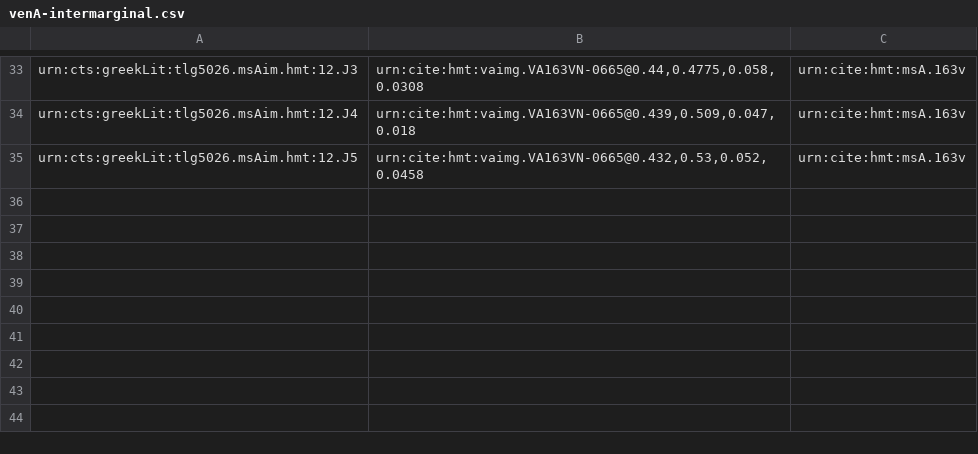
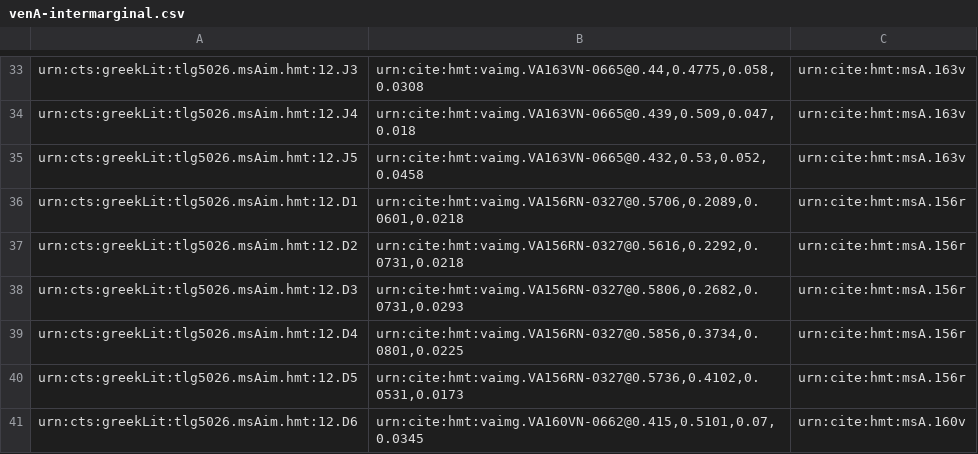
Before and after one commit to hmteditors/alums1, a CSV file: hmt-12/collections/venA-intermarginal.csv, drawn as a sheet; only a part is shown, gaps mark what is left out.

```diff
--- a/hmt-12/collections/venA-intermarginal.csv
+++ b/hmt-12/collections/venA-intermarginal.csv
@@ -35 +35,7 @@ urn:cts:greekLit:tlg5026.msAim.hmt:12.J4,"urn:cite:hmt:vaimg.VA163VN-0665@0.439,
 urn:cts:greekLit:tlg5026.msAim.hmt:12.J5,"urn:cite:hmt:vaimg.VA163VN-0665@0.432,0.53,0.052,0.0458",urn:cite:hmt:msA.163v
+urn:cts:greekLit:tlg5026.msAim.hmt:12.D1,"urn:cite:hmt:vaimg.VA156RN-0327@0.5706,0.2089,0.0601,0.0218",urn:cite:hmt:msA.156r
+urn:cts:greekLit:tlg5026.msAim.hmt:12.D2,"urn:cite:hmt:vaimg.VA156RN-0327@0.5616,0.2292,0.0731,0.0218",urn:cite:hmt:msA.156r
+urn:cts:greekLit:tlg5026.msAim.hmt:12.D3,"urn:cite:hmt:vaimg.VA156RN-0327@0.5806,0.2682,0.0731,0.0293",urn:cite:hmt:msA.156r
+urn:cts:greekLit:tlg5026.msAim.hmt:12.D4,"urn:cite:hmt:vaimg.VA156RN-0327@0.5856,0.3734,0.0801,0.0225",urn:cite:hmt:msA.156r
+urn:cts:greekLit:tlg5026.msAim.hmt:12.D5,"urn:cite:hmt:vaimg.VA156RN-0327@0.5736,0.4102,0.0531,0.0173",urn:cite:hmt:msA.156r
+urn:cts:greekLit:tlg5026.msAim.hmt:12.D6,"urn:cite:hmt:vaimg.VA160VN-0662@0.415,0.5101,0.07,0.0345",urn:cite:hmt:msA.160v
```
Also changed, not shown: hmt-12/collections/venA-interior.csv, hmt-12/collections/venA-interlinear.csv, 1 other file.
